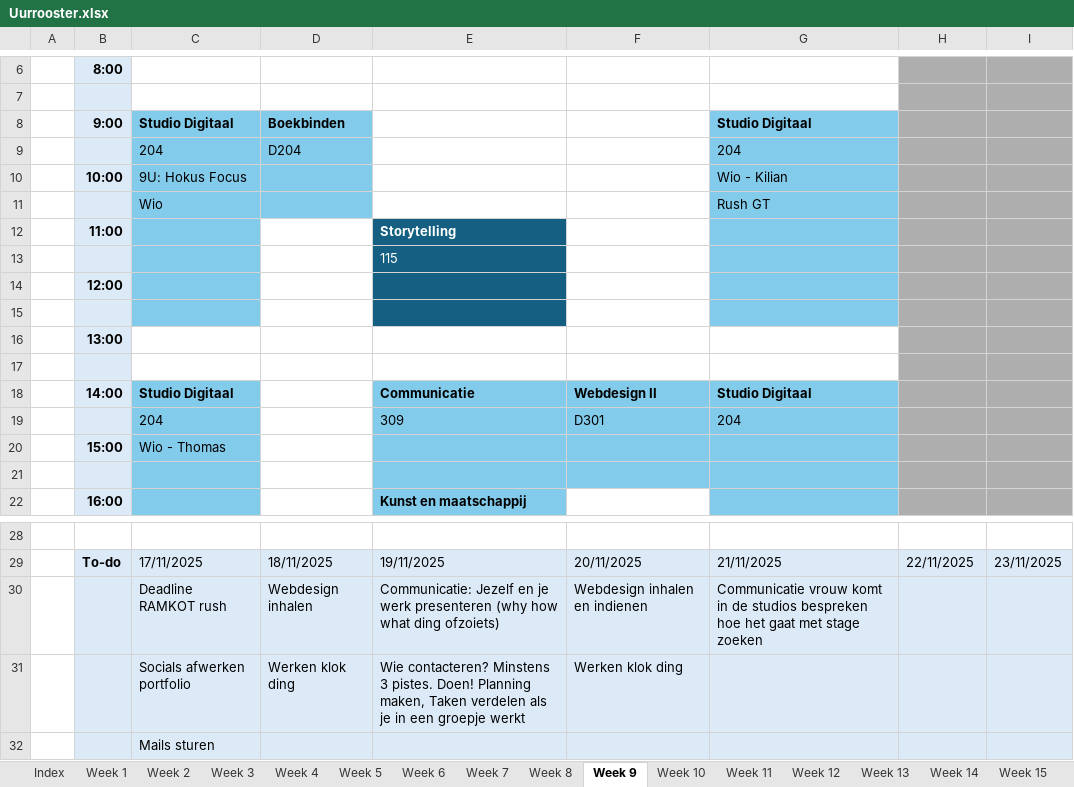
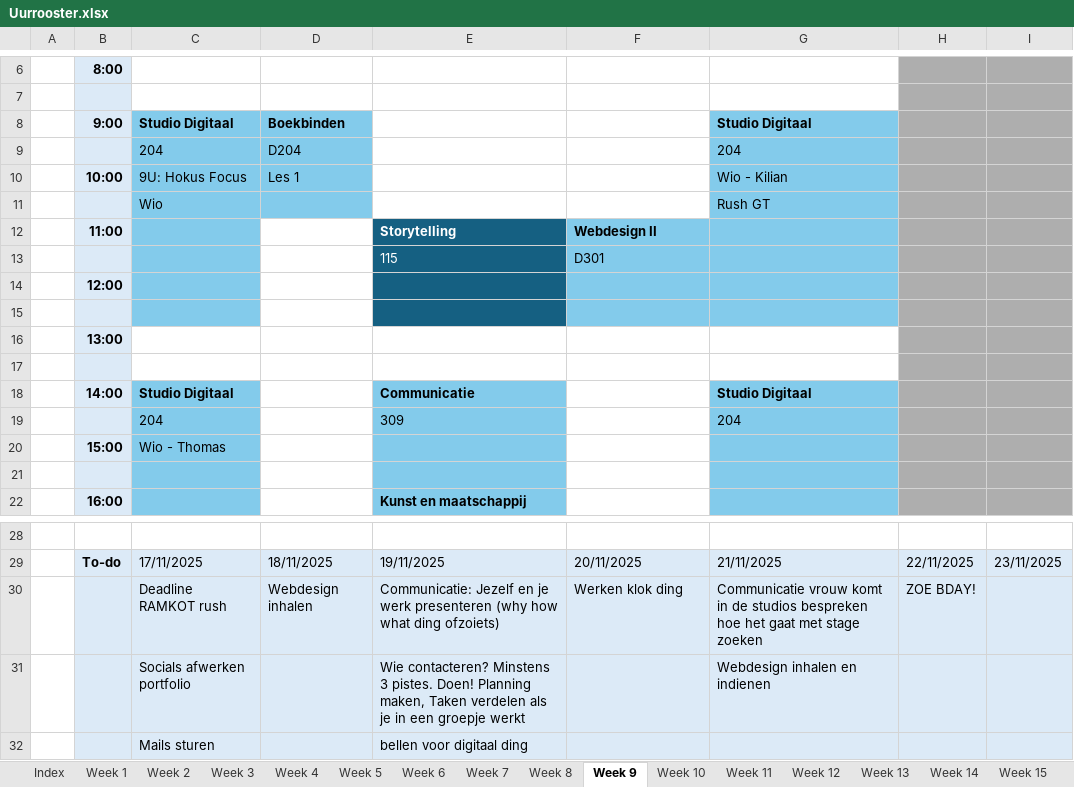
Before and after one commit to ninjahisser/LUCA-3, an Excel workbook: Uurrooster.xlsx, sheet Week 9, drawn as a sheet; only a part is shown, gaps mark what is left out; values as stored, in another font and other column widths than the file's, no borders; conditional formats not drawn; removed rows and columns are numbered as before the commit, all else as after; the diff names each change by its address in the sheet, - before the commit and + after, or states it on an @@ line.

```diff
--- a/Uurrooster.xlsx (sheet Week 9)
+++ b/Uurrooster.xlsx (sheet Week 9)
-D10: (empty)
+D10: Les 1
-F12: (empty)
+F12: Webdesign II
-F12:F15 fill: none
+F12:F15 fill: #83CBEB
-F13: (empty)
+F13: D301
-F18: Webdesign II
+F18: (empty)
-F18:F21 fill: #83CBEB
+F18:F21 fill: none
-F19: D301
+F19: (empty)
-F30: Webdesign inhalen en indienen
+F30: Werken klok ding
-H30: (empty)
+H30: ZOE BDAY!
-row 31:  |  | Socials afwerken portfolio | Werken klok ding | Wie contacteren? Minstens 3 pistes. Doen! Planning maken, Taken verdelen als je in een groepje werkt | Werken klok ding
-row 32:  |  | Mails sturen
+row 31:  |  | Socials afwerken portfolio |  | Wie contacteren? Minstens 3 pistes. Doen! Planning maken, Taken verdelen als je in een groepje werkt |  | Webdesign inhalen en indienen
+row 32:  |  | Mails sturen |  | bellen voor digitaal ding
```
Also changed, not shown: sheet Week 11, sheet Week 13, sheet Week 12, sheet Week 10, 28 other files.
